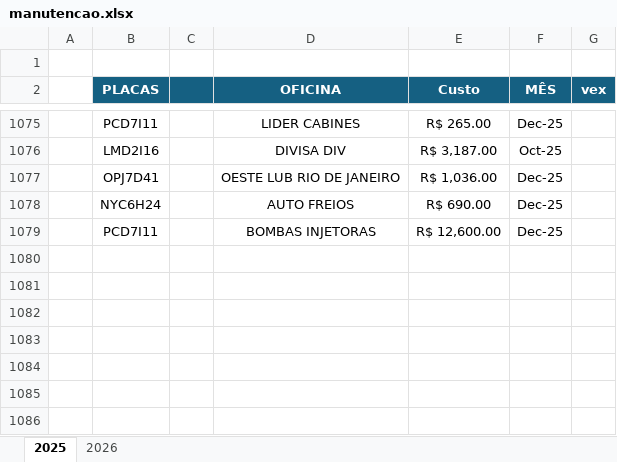
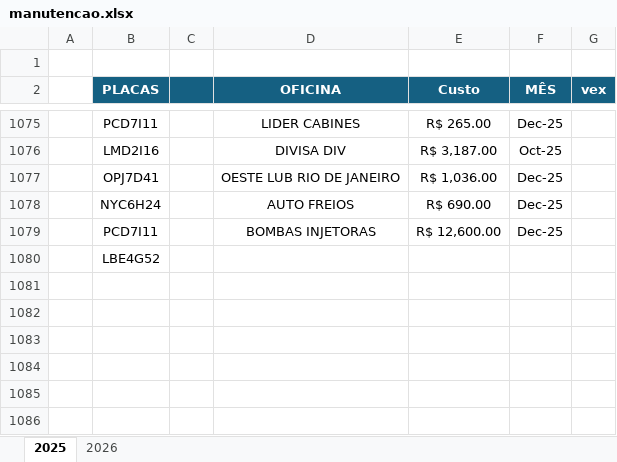
Before and after one commit to jhonnyoraculos/dashboard, an Excel workbook: data/manutencao.xlsx, sheet 2025, drawn as a sheet; only a part is shown, gaps mark what is left out; values as stored, in another font and other column widths than the file's, no borders; the diff names each change by its address in the sheet, - before the commit and + after, or states it on an @@ line.

```diff
--- a/data/manutencao.xlsx (sheet 2025)
+++ b/data/manutencao.xlsx (sheet 2025)
-B1080 (PLACAS): (empty)
+B1080 (PLACAS): LBE4G52
```
Also changed, not shown: sheet 2026, data/combustivel.xlsx, data/reserva de hoteis.xlsx.
